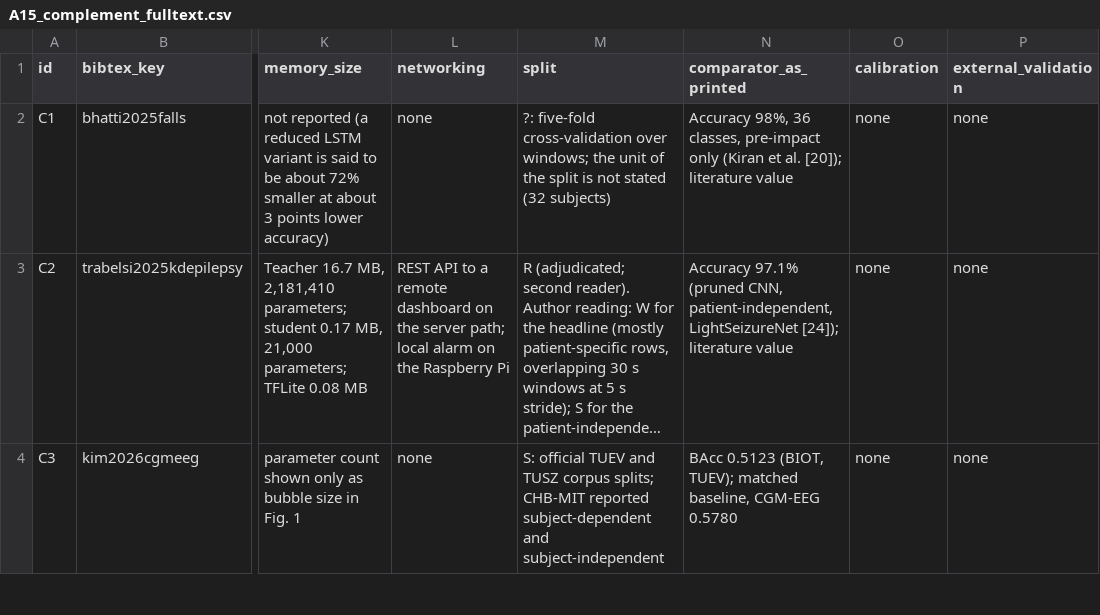
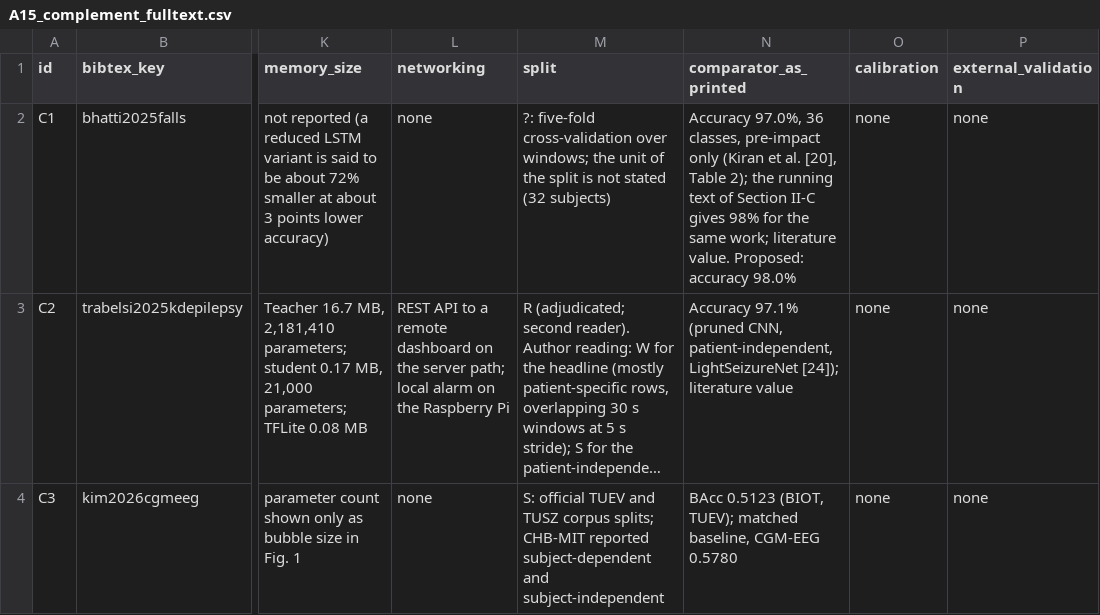
Before and after one commit to Xin-Ray/survey, a CSV file: expand25/audit/A15_complement_fulltext.csv, drawn as a sheet; only a part is shown, gaps mark what is left out; long unchanged cells end in …; the diff names each change by its address in the sheet, - before the commit and + after, or states it on an @@ line.

```diff
--- a/expand25/audit/A15_complement_fulltext.csv
+++ b/expand25/audit/A15_complement_fulltext.csv
-N2 (comparator_as_printed): Accuracy 98%, 36 classes, pre-impact only (Kiran et al. [20]); literature value
+N2 (comparator_as_printed): Accuracy 97.0%, 36 classes, pre-impact only (Kiran et al. [20], Table 2); the running text of Section II-C gives 98% for the same work; literature value. Proposed: accuracy 98.0%
```
Also changed, not shown: expand25/audit/A07_deployment_privacy_reporting.csv, expand25/audit/A17_independent_verification.csv, 2 other files.
